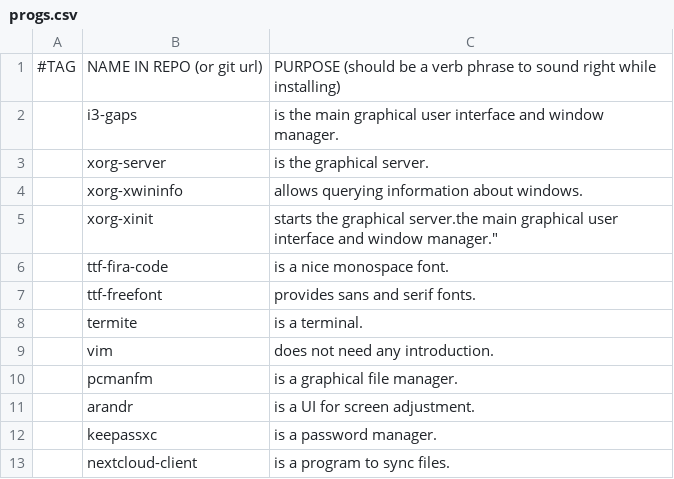
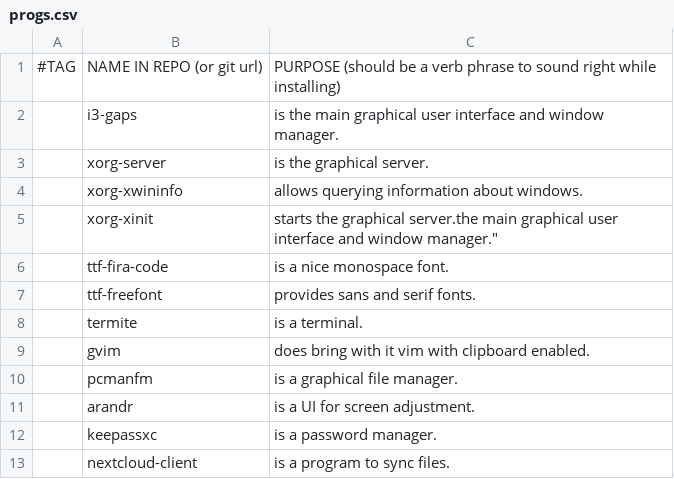
Before and after one commit to r3drock/rds, a CSV file: progs.csv, drawn as a sheet.

Commit message:
Update progs.csv

```diff
--- a/progs.csv
+++ b/progs.csv
@@ -8,3 +8,3 @@
 ,termite,"is a terminal."
-,vim,"does not need any introduction."
+,gvim,"does bring with it vim with clipboard enabled."
 ,pcmanfm,"is a graphical file manager."
```
